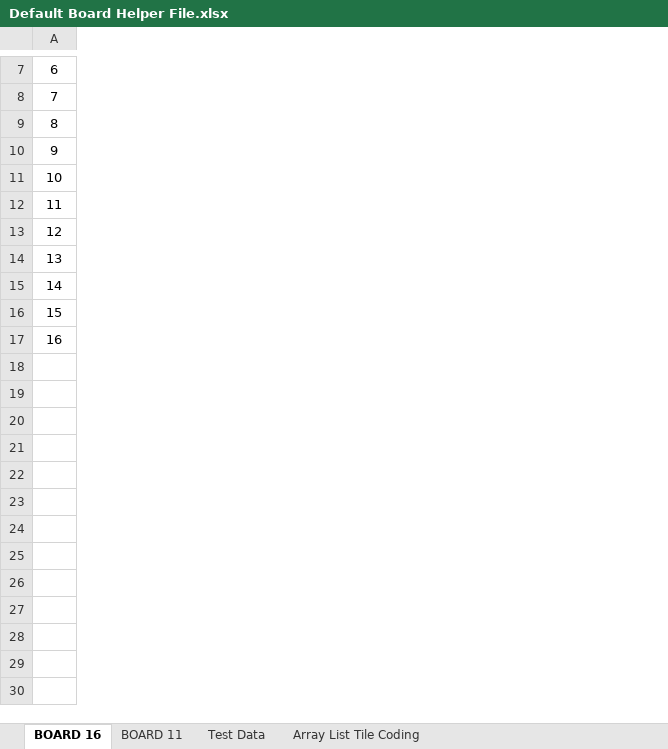
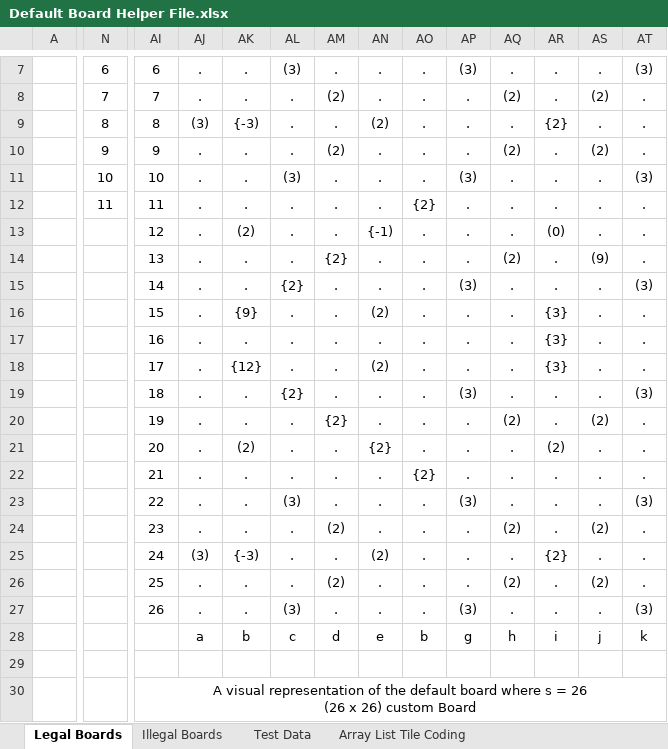
Before and after one commit to TechAngelX/Skrabble, an Excel workbook: Ancillary Docs/Default Board Helper File.xlsx, sheet Legal Boards, drawn as a sheet; only a part is shown, gaps mark what is left out; values as stored, in another font and other column widths than the file's, no borders; conditional formats not drawn; addresses are those after the commit; rows hold the shown columns only; ↵ is a line break in a cell; the diff covers the shown part only; the diff names each change by its address in the sheet, - before the commit and + after, or states it on an @@ line.

Commit message:
BoardInit() CHanges to board load, and GamePlay logic.

```diff
--- a/Ancillary Docs/Default Board Helper File.xlsx (sheet Legal Boards)
+++ b/Ancillary Docs/Default Board Helper File.xlsx (sheet Legal Boards)
-sheet tab: BOARD 16
+sheet tab: Legal Boards
-sheet tab: BOARD 11
+sheet tab: Illegal Boards
+column A, empty
+column AI, rows 7-18: 6 | 7 | 8 | 9 | 10 | 11 | 12 | 13 | 14 | 15 | 16 | 17
+column AJ, rows 7-18: . | . | (3) | . | . | . | . | . | . | . | . | .
+column AK, rows 7-18: . | . | {-3) | . | . | . | (2) | . | . | {9} | . | {12}
+column AL, rows 7-18: (3) | . | . | . | (3) | . | . | . | {2} | . | . | .
+column AM, rows 7-18: . | (2) | . | (2) | . | . | . | {2} | . | . | . | .
+column AN, rows 7-18: . | . | (2) | . | . | . | {-1) | . | . | (2) | . | (2)
+column AO, rows 7-18: . | . | . | . | . | {2} | . | . | . | . | . | .
+column AP, rows 7-18: (3) | . | . | . | (3) | . | . | . | (3) | . | . | .
+column AQ, rows 7-18: . | (2) | . | (2) | . | . | . | (2) | . | . | . | .
+column AR, rows 7-18: . | . | {2} | . | . | . | (0) | . | . | {3} | {3} | {3}
+column AS, rows 7-18: . | (2) | . | (2) | . | . | . | (9) | . | . | . | .
+column AT, rows 7-18: (3) | . | . | . | (3) | . | . | . | (3) | . | . | .
-N13: 12
+N13: (empty)
-N14: 13
+N14: (empty)
-N15: 14
+N15: (empty)
-N16: 15
+N16: (empty)
-N17: 16
+N17: (empty)
+row 19:  |  | 18 | . | . | {2} | . | . | . | (3) | . | . | . | (3)
+row 20:  |  | 19 | . | . | . | {2} | . | . | . | (2) | . | (2) | .
+row 21:  |  | 20 | . | (2) | . | . | {2} | . | . | . | (2) | . | .
+row 22:  |  | 21 | . | . | . | . | . | {2} | . | . | . | . | .
+row 23:  |  | 22 | . | . | (3) | . | . | . | (3) | . | . | . | (3)
+row 24:  |  | 23 | . | . | . | (2) | . | . | . | (2) | . | (2) | .
+row 25:  |  | 24 | (3) | {-3) | . | . | (2) | . | . | . | {2} | . | .
+row 26:  |  | 25 | . | . | . | (2) | . | . | . | (2) | . | (2) | .
+row 27:  |  | 26 | . | . | (3) | . | . | . | (3) | . | . | . | (3)
+row 28:  |  |  | a | b | c | d | e | b | g | h | i | j | k
+row 29: (empty)
+row 30:  |  | A visual representation of the default board where s = 26 ↵ (26 x 26) custom Board
```
Also changed, not shown: 30 added columns, 1 removed column and 17 edited cells elsewhere in this sheet, sheet Illegal Boards, sheet Test Data, Ancillary Docs/Development Log.xlsx, 6 other files.
